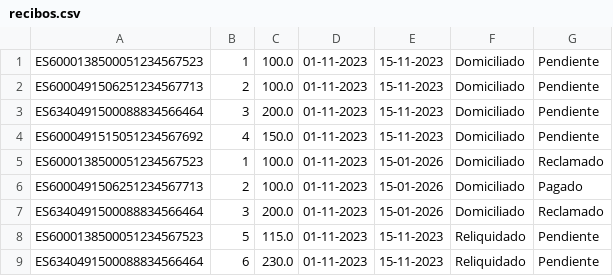
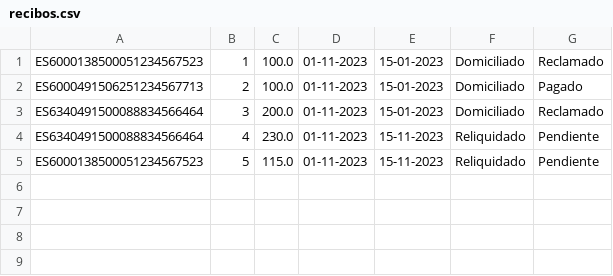
Before and after one commit to pelotazos123/IPS2023-PL51, a CSV file: src/main/resources/files/recibos.csv, drawn as a sheet.

Commit message:
Solo recibos que se puedan reclamar en la lista

```diff
--- a/src/main/resources/files/recibos.csv
+++ b/src/main/resources/files/recibos.csv
@@ -1,9 +1,5 @@
-ES6000138500051234567523,1,100.0,01-11-2023,15-11-2023,Domiciliado,Pendiente
-ES6000491506251234567713,2,100.0,01-11-2023,15-11-2023,Domiciliado,Pendiente
-ES6340491500088834566464,3,200.0,01-11-2023,15-11-2023,Domiciliado,Pendiente
-ES6000491515051234567692,4,150.0,01-11-2023,15-11-2023,Domiciliado,Pendiente
-ES6000138500051234567523,1,100.0,01-11-2023,15-01-2026,Domiciliado,Reclamado
-ES6000491506251234567713,2,100.0,01-11-2023,15-01-2026,Domiciliado,Pagado
-ES6340491500088834566464,3,200.0,01-11-2023,15-01-2026,Domiciliado,Reclamado
+ES6000138500051234567523,1,100.0,01-11-2023,15-01-2023,Domiciliado,Reclamado
+ES6000491506251234567713,2,100.0,01-11-2023,15-01-2023,Domiciliado,Pagado
+ES6340491500088834566464,3,200.0,01-11-2023,15-01-2023,Domiciliado,Reclamado
+ES6340491500088834566464,4,230.0,01-11-2023,15-11-2023,Reliquidado,Pendiente
 ES6000138500051234567523,5,115.0,01-11-2023,15-11-2023,Reliquidado,Pendiente
-ES6340491500088834566464,6,230.0,01-11-2023,15-11-2023,Reliquidado,Pendiente
```
Also changed, not shown: 2 other files.
